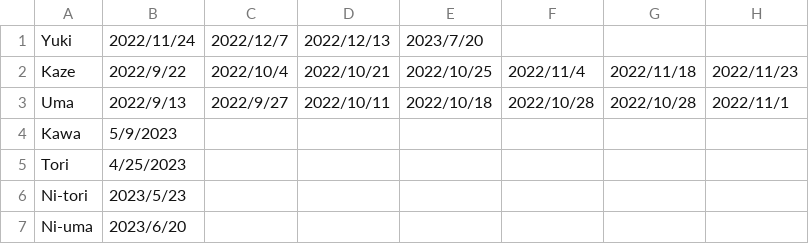
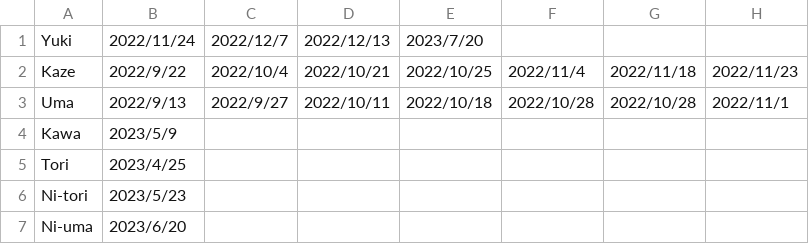
Before and after one commit to LukasCivan/schoolvisits, a CSV file: csv_data20223.csv, drawn as a sheet; only a part is shown; the diff names each change by its address in the sheet, - before the commit and + after, or states it on an @@ line.

Commit message:
Updated CSV(fixed formatting error)

```diff
--- a/csv_data20223.csv
+++ b/csv_data20223.csv
-B4: 5/9/2023
+B4: 2023/5/9
-B5: 4/25/2023
+B5: 2023/4/25
```
